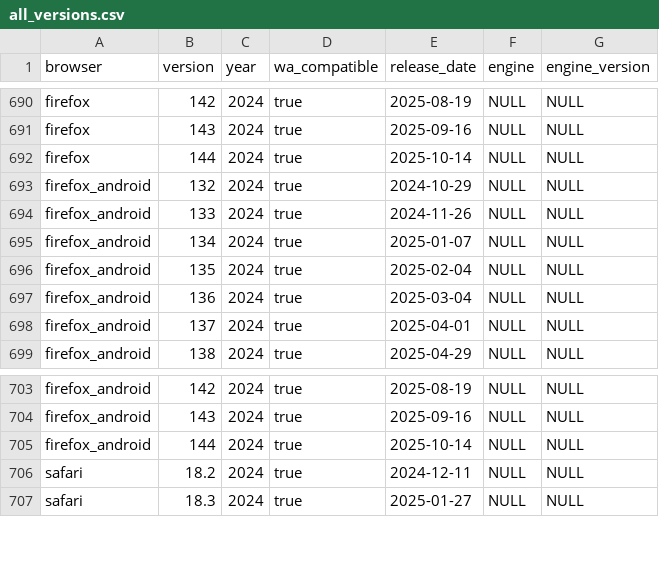
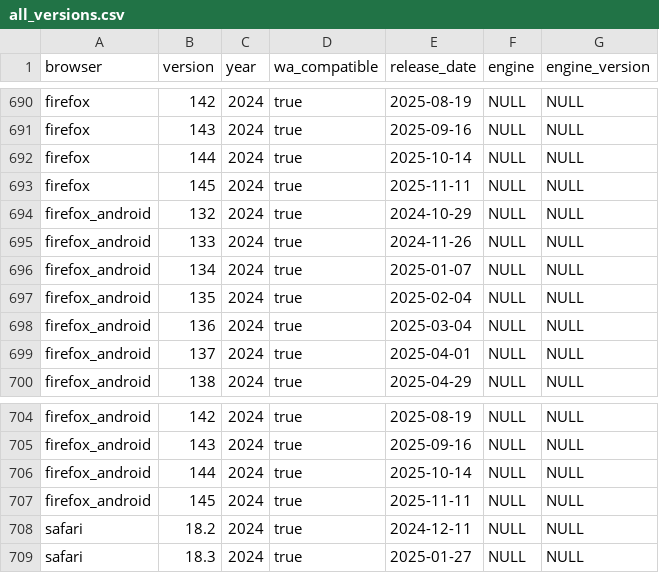
Before and after one commit to web-platform-dx/baseline-browser-mapping, a CSV file: static/all_versions.csv, drawn as a sheet; only a part is shown, gaps mark what is left out.

```diff
--- a/static/all_versions.csv
+++ b/static/all_versions.csv
@@ -692,2 +692,3 @@
 "firefox","144","2024","true","2025-10-14","NULL","NULL"
+"firefox","145","2024","true","2025-11-11","NULL","NULL"
 "firefox_android","132","2024","true","2024-10-29","NULL","NULL"
@@ -705,2 +706,3 @@
 "firefox_android","144","2024","true","2025-10-14","NULL","NULL"
+"firefox_android","145","2024","true","2025-11-11","NULL","NULL"
 "safari","18.2","2024","true","2024-12-11","NULL","NULL"
```
Also changed, not shown: static/all_versions_with_supports.csv, static/with_downstream/all_versions.csv, 9 other files.
